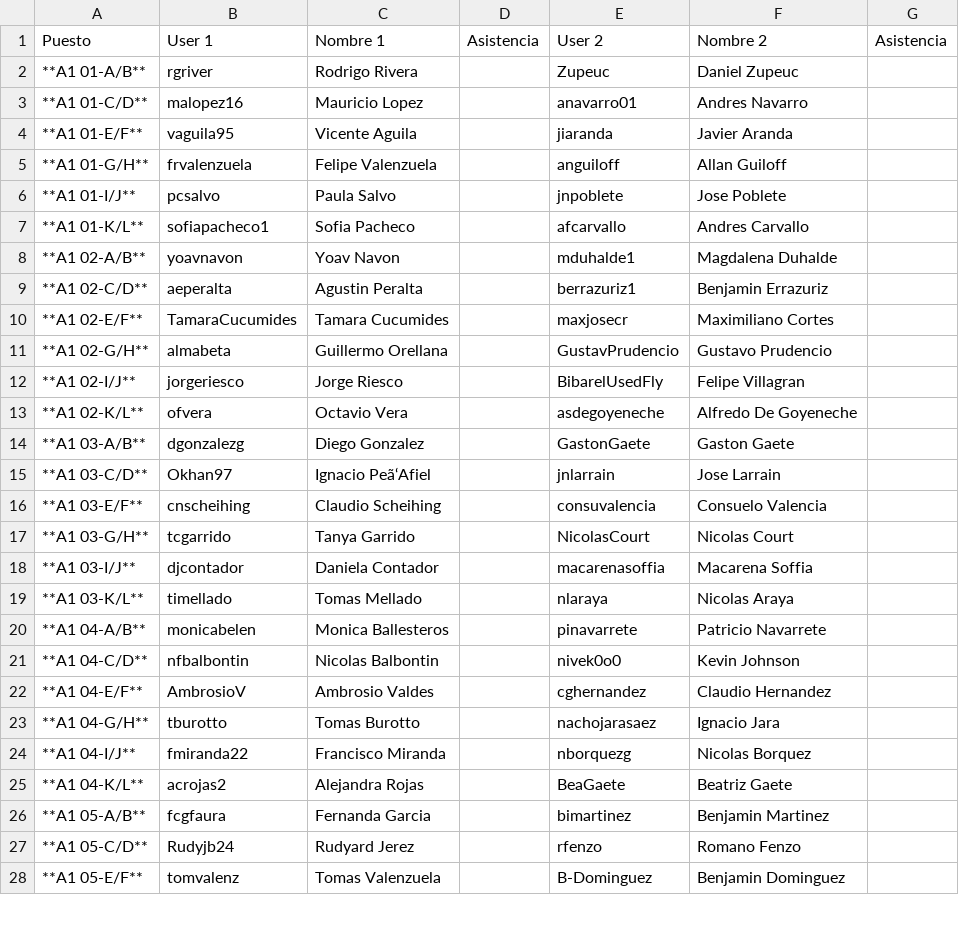
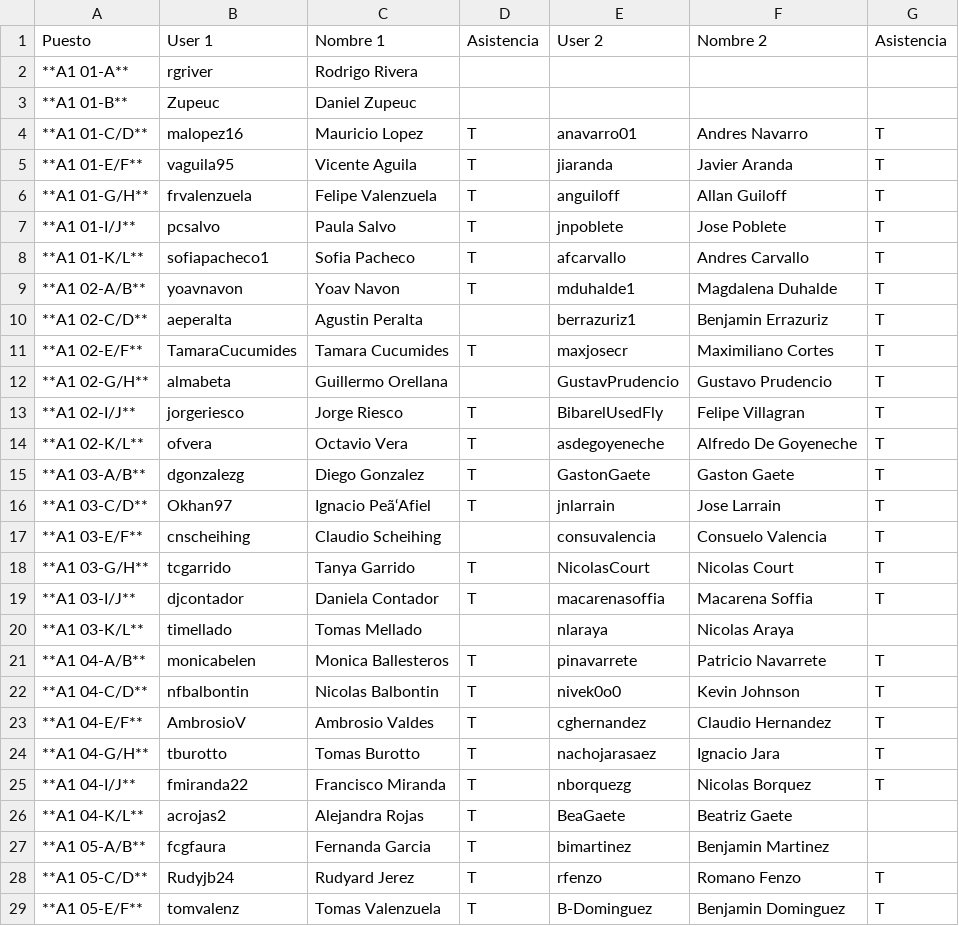
Before and after one commit to IIC2233/Syllabus-2017-1, a TSV file: Actividades/AC12/Asistencia.tsv, drawn as a sheet; only a part is shown; the diff covers the shown part only.

Commit message:
Update Asistencia.tsv

```diff
--- a/Actividades/AC12/Asistencia.tsv
+++ b/Actividades/AC12/Asistencia.tsv
@@ -1,18 +1,19 @@
 Puesto	User 1	Nombre 1	Asistencia	User 2	Nombre 2	Asistencia
- **A1 01-A/B** 	 rgriver 	 Rodrigo Rivera 		 Zupeuc 	 Daniel Zupeuc 	
- **A1 01-C/D** 	 malopez16 	 Mauricio Lopez 		 anavarro01 	 Andres Navarro 	
- **A1 01-E/F** 	 vaguila95 	 Vicente Aguila 		 jiaranda 	 Javier Aranda 	
- **A1 01-G/H** 	 frvalenzuela 	 Felipe Valenzuela 		 anguiloff 	 Allan Guiloff 	
- **A1 01-I/J** 	 pcsalvo 	 Paula Salvo 		 jnpoblete 	 Jose Poblete 	
- **A1 01-K/L** 	 sofiapacheco1 	 Sofia Pacheco 		 afcarvallo 	 Andres Carvallo 	
- **A1 02-A/B** 	 yoavnavon 	 Yoav Navon 		 mduhalde1 	 Magdalena Duhalde 	
- **A1 02-C/D** 	 aeperalta 	 Agustin Peralta 		 berrazuriz1 	 Benjamin Errazuriz 	
- **A1 02-E/F** 	 TamaraCucumides 	 Tamara Cucumides 		 maxjosecr 	 Maximiliano Cortes 	
- **A1 02-G/H** 	 almabeta 	 Guillermo Orellana 		 GustavPrudencio 	 Gustavo Prudencio 	
- **A1 02-I/J** 	 jorgeriesco 	 Jorge Riesco 		 BibarelUsedFly 	 Felipe Villagran 	
- **A1 02-K/L** 	 ofvera 	 Octavio Vera 		 asdegoyeneche 	 Alfredo De Goyeneche 	
- **A1 03-A/B** 	 dgonzalezg 	 Diego Gonzalez 		 GastonGaete 	 Gaston Gaete 	
- **A1 03-C/D** 	 Okhan97 	 Ignacio Peã‘Afiel 		 jnlarrain 	 Jose Larrain 	
- **A1 03-E/F** 	 cnscheihing 	 Claudio Scheihing 		 consuvalencia 	 Consuelo Valencia 	
- **A1 03-G/H** 	 tcgarrido 	 Tanya Garrido 		 NicolasCourt 	 Nicolas Court 	
- **A1 03-I/J** 	 djcontador 	 Daniela Contador 		 macarenasoffia 	 Macarena Soffia 	
+**A1 01-A**	rgriver	Rodrigo Rivera				
+**A1 01-B**	Zupeuc	Daniel Zupeuc				
+**A1 01-C/D**	malopez16	Mauricio Lopez	T	anavarro01	Andres Navarro	T
+**A1 01-E/F**	vaguila95	Vicente Aguila	T	jiaranda	Javier Aranda	T
+**A1 01-G/H**	frvalenzuela	Felipe Valenzuela	T	anguiloff	Allan Guiloff	T
+**A1 01-I/J**	pcsalvo	Paula Salvo	T	jnpoblete	Jose Poblete	T
+**A1 01-K/L**	sofiapacheco1	Sofia Pacheco	T	afcarvallo	Andres Carvallo	T
+**A1 02-A/B**	yoavnavon	Yoav Navon	T	mduhalde1	Magdalena Duhalde	T
+**A1 02-C/D**	aeperalta	Agustin Peralta		berrazuriz1	Benjamin Errazuriz	T
+**A1 02-E/F**	TamaraCucumides	Tamara Cucumides	T	maxjosecr	Maximiliano Cortes	T
+**A1 02-G/H**	almabeta	Guillermo Orellana		GustavPrudencio	Gustavo Prudencio	T
+**A1 02-I/J**	jorgeriesco	Jorge Riesco	T	BibarelUsedFly	Felipe Villagran	T
+**A1 02-K/L**	ofvera	Octavio Vera	T	asdegoyeneche	Alfredo De Goyeneche	T
+**A1 03-A/B**	dgonzalezg	Diego Gonzalez	T	GastonGaete	Gaston Gaete	T
+**A1 03-C/D**	Okhan97	Ignacio Peã‘Afiel	T	jnlarrain	Jose Larrain	T
+**A1 03-E/F**	cnscheihing	Claudio Scheihing		consuvalencia	Consuelo Valencia	T
+**A1 03-G/H**	tcgarrido	Tanya Garrido	T	NicolasCourt	Nicolas Court	T
+**A1 03-I/J**	djcontador	Daniela Contador	T	macarenasoffia	Macarena Soffia	T
@@ -20,9 +21,9 @@ Puesto	User 1	Nombre 1	Asistencia	User 2	Nombre 2	Asistencia
- **A1 04-A/B** 	 monicabelen 	 Monica Ballesteros 		 pinavarrete 	 Patricio Navarrete 	
- **A1 04-C/D** 	 nfbalbontin 	 Nicolas Balbontin 		 nivek0o0 	 Kevin Johnson 	
- **A1 04-E/F** 	 AmbrosioV 	 Ambrosio Valdes 		 cghernandez 	 Claudio Hernandez 	
- **A1 04-G/H** 	 tburotto 	 Tomas Burotto 		 nachojarasaez 	 Ignacio Jara 	
- **A1 04-I/J** 	 fmiranda22 	 Francisco Miranda 		 nborquezg 	 Nicolas Borquez 	
- **A1 04-K/L** 	 acrojas2 	 Alejandra Rojas 		 BeaGaete 	 Beatriz Gaete 	
- **A1 05-A/B** 	 fcgfaura 	 Fernanda Garcia 		 bimartinez 	 Benjamin Martinez 	
- **A1 05-C/D** 	 Rudyjb24 	 Rudyard Jerez 		 rfenzo 	 Romano Fenzo 	
- **A1 05-E/F** 	 tomvalenz 	 Tomas Valenzuela 		 B-Dominguez 	 Benjamin Dominguez 	
+**A1 04-A/B**	monicabelen	Monica Ballesteros	T	pinavarrete	Patricio Navarrete	T
+**A1 04-C/D**	nfbalbontin	Nicolas Balbontin	T	nivek0o0	Kevin Johnson	T
+**A1 04-E/F**	AmbrosioV	Ambrosio Valdes	T	cghernandez	Claudio Hernandez	T
+**A1 04-G/H**	tburotto	Tomas Burotto	T	nachojarasaez	Ignacio Jara	T
+**A1 04-I/J**	fmiranda22	Francisco Miranda	T	nborquezg	Nicolas Borquez	T
+**A1 04-K/L**	acrojas2	Alejandra Rojas	T	BeaGaete	Beatriz Gaete	
+**A1 05-A/B**	fcgfaura	Fernanda Garcia	T	bimartinez	Benjamin Martinez	
+**A1 05-C/D**	Rudyjb24	Rudyard Jerez	T	rfenzo	Romano Fenzo	T
+**A1 05-E/F**	tomvalenz	Tomas Valenzuela	T	B-Dominguez	Benjamin Dominguez	T
```
Also changed, not shown: 83 edited cells elsewhere in this file.
